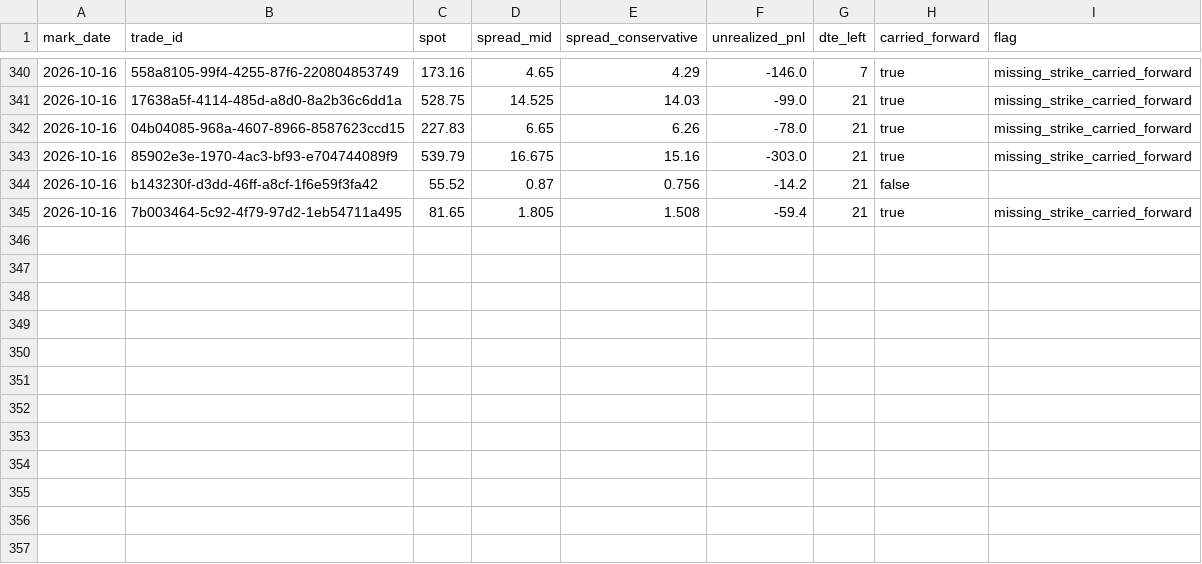
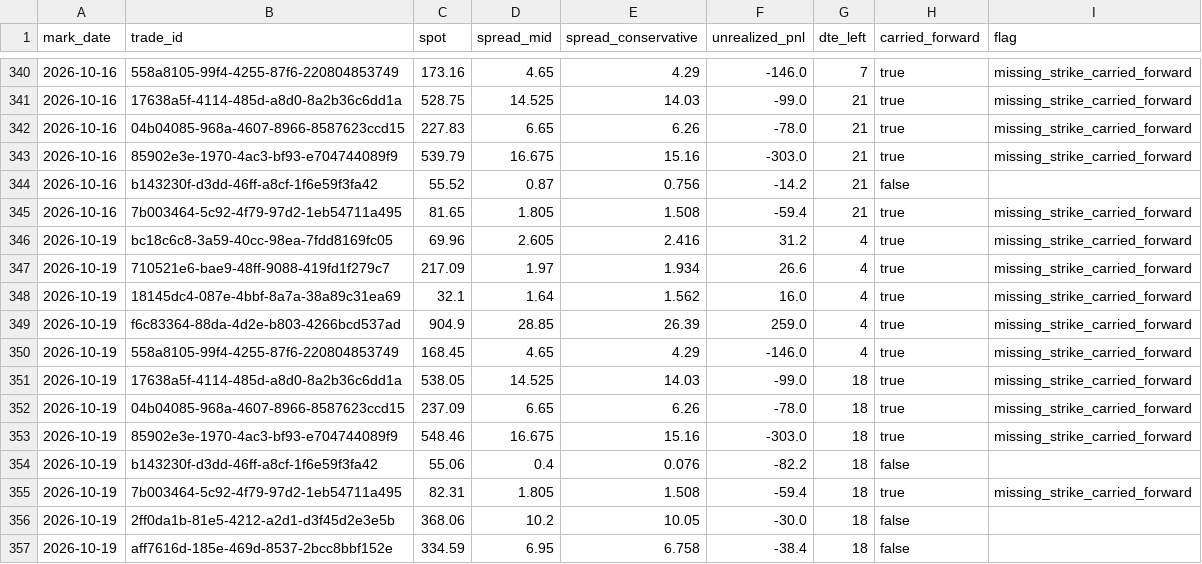
Before and after one commit to PandaGrdn/options_screener, a CSV file: data/marks.csv, drawn as a sheet; only a part is shown, gaps mark what is left out; the diff names each change by its address in the sheet, - before the commit and + after, or states it on an @@ line.

```diff
--- a/data/marks.csv
+++ b/data/marks.csv
+row 346: 2026-10-19 | bc18c6c8-3a59-40cc-98ea-7fdd8169fc05 | 69.96 | 2.605 | 2.416 | 31.2 | 4 | true | missing_strike_carried_forward
+row 347: 2026-10-19 | 710521e6-bae9-48ff-9088-419fd1f279c7 | 217.09 | 1.97 | 1.934 | 26.6 | 4 | true | missing_strike_carried_forward
+row 348: 2026-10-19 | 18145dc4-087e-4bbf-8a7a-38a89c31ea69 | 32.1 | 1.64 | 1.562 | 16.0 | 4 | true | missing_strike_carried_forward
+row 349: 2026-10-19 | f6c83364-88da-4d2e-b803-4266bcd537ad | 904.9 | 28.85 | 26.39 | 259.0 | 4 | true | missing_strike_carried_forward
+row 350: 2026-10-19 | 558a8105-99f4-4255-87f6-220804853749 | 168.45 | 4.65 | 4.29 | -146.0 | 4 | true | missing_strike_carried_forward
+row 351: 2026-10-19 | 17638a5f-4114-485d-a8d0-8a2b36c6dd1a | 538.05 | 14.525 | 14.03 | -99.0 | 18 | true | missing_strike_carried_forward
+row 352: 2026-10-19 | 04b04085-968a-4607-8966-8587623ccd15 | 237.09 | 6.65 | 6.26 | -78.0 | 18 | true | missing_strike_carried_forward
+row 353: 2026-10-19 | 85902e3e-1970-4ac3-bf93-e704744089f9 | 548.46 | 16.675 | 15.16 | -303.0 | 18 | true | missing_strike_carried_forward
+row 354: 2026-10-19 | b143230f-d3dd-46ff-a8cf-1f6e59f3fa42 | 55.06 | 0.4 | 0.076 | -82.2 | 18 | false
+row 355: 2026-10-19 | 7b003464-5c92-4f79-97d2-1eb54711a495 | 82.31 | 1.805 | 1.508 | -59.4 | 18 | true | missing_strike_carried_forward
+row 356: 2026-10-19 | 2ff0da1b-81e5-4212-a2d1-d3f45d2e3e5b | 368.06 | 10.2 | 10.05 | -30.0 | 18 | false
+row 357: 2026-10-19 | aff7616d-185e-469d-8537-2bcc8bbf152e | 334.59 | 6.95 | 6.758 | -38.4 | 18 | false
```
Also changed, not shown: data/forecasts.csv, data/trades.csv, 6 other files.
